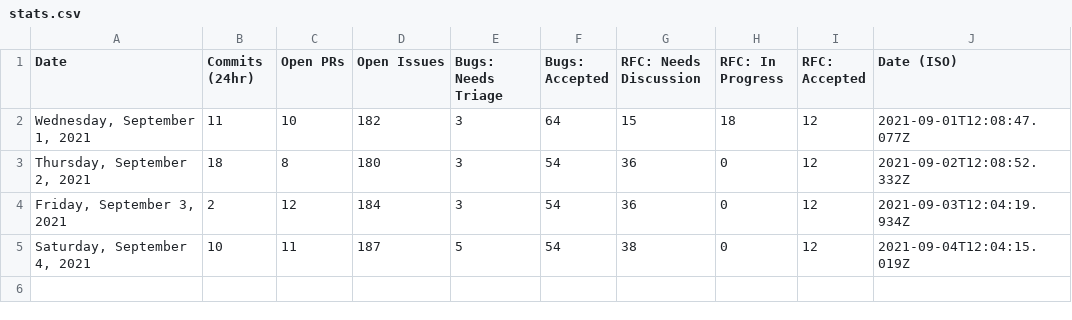
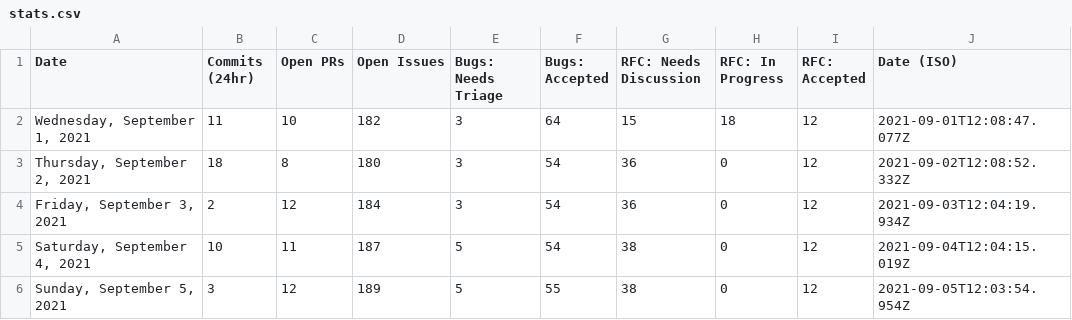
Before and after one commit to TheRakeshPurohit/astro, a CSV file: scripts/stats/stats.csv, drawn as a sheet.

```diff
--- a/scripts/stats/stats.csv
+++ b/scripts/stats/stats.csv
@@ -5 +5,2 @@ Date,Commits (24hr),Open PRs,Open Issues,Bugs: Needs Triage,Bugs: Accepted,RFC:
 "Saturday, September 4, 2021",10,11,187,5,54,38,0,12,"2021-09-04T12:04:15.019Z"
+"Sunday, September 5, 2021",3,12,189,5,55,38,0,12,"2021-09-05T12:03:54.954Z"
```
